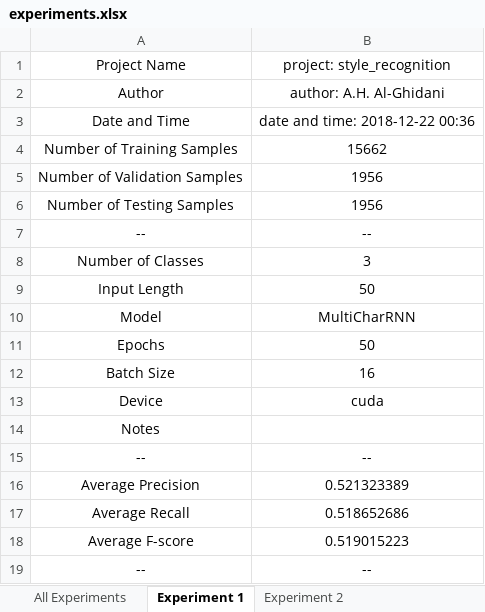
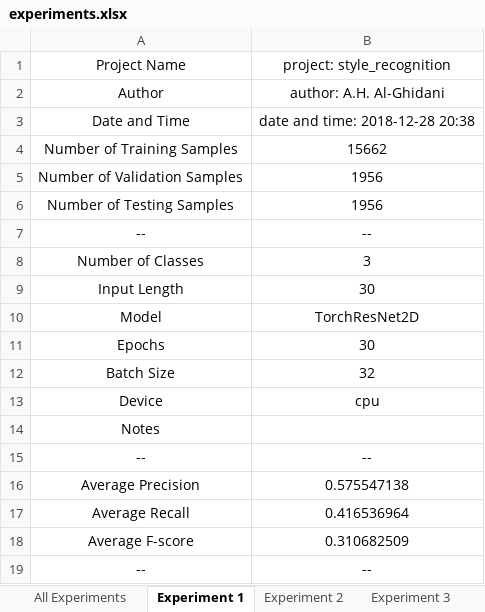
Before and after one commit to AhmedHani/nlpeus, an Excel workbook: projects/style_recognition/shared/experiments/spooky_authors/experiments.xlsx, sheet Experiment 1, drawn as a sheet; values as stored, in another font and other column widths than the file's, no borders; charts and pictures not drawn; the diff names each change by its address in the sheet, - before the commit and + after, or states it on an @@ line.

```diff
--- a/projects/style_recognition/shared/experiments/spooky_authors/experiments.xlsx (sheet Experiment 1)
+++ b/projects/style_recognition/shared/experiments/spooky_authors/experiments.xlsx (sheet Experiment 1)
+sheet tab: Experiment 3
-B3: date and time: 2018-12-22 00:36
+B3: date and time: 2018-12-28 20:38
-B9: 50
+B9: 30
-B10: MultiCharRNN
+B10: TorchResNet2D
-B11: 50
+B11: 30
-B12: 16
+B12: 32
-B13: cuda
+B13: cpu
-B16: 0.521323389
+B16: 0.575547138
-B17: 0.518652686
+B17: 0.416536964
-B18: 0.519015223
+B18: 0.310682509
```
Also changed, not shown: sheet All Experiments, sheet Experiment 2, other sheet tabs, charts or pictures, 5 other files.
